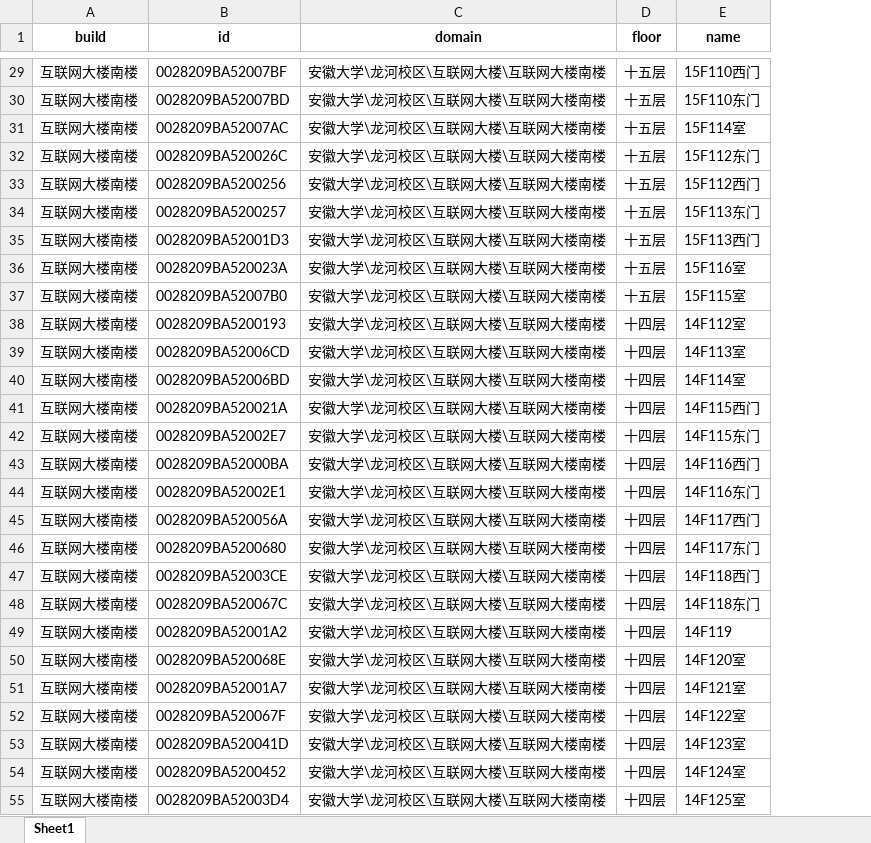
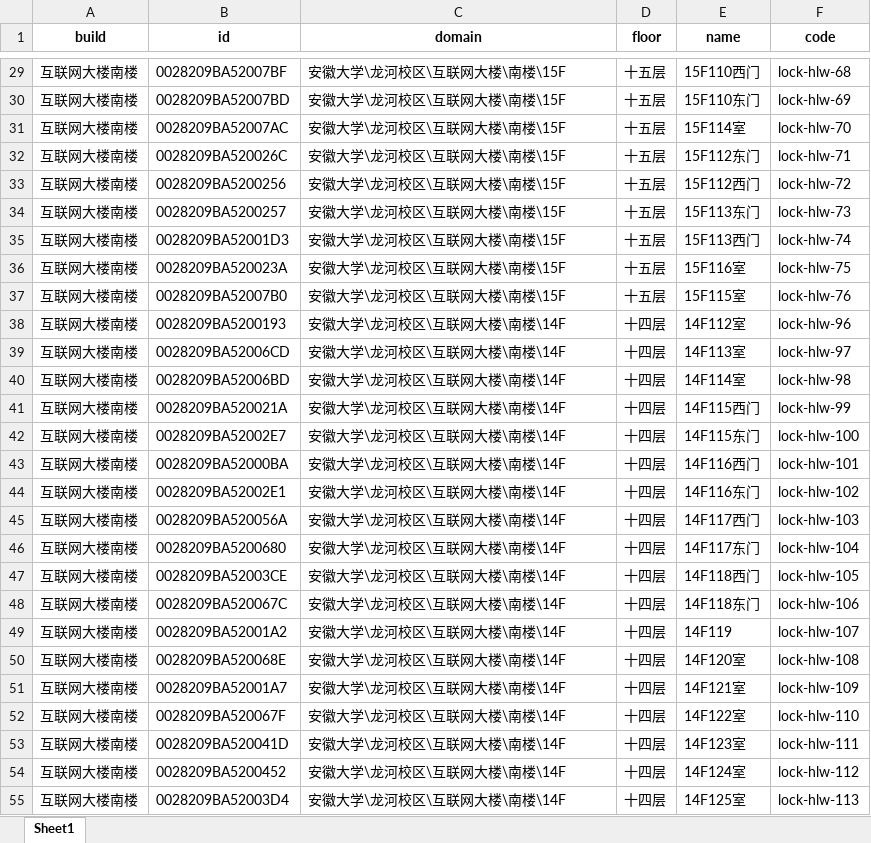
Before and after one commit to qingyanjiu/pandas-wanneng, an Excel workbook: anda/互联网大楼南楼.xlsx, sheet Sheet1, drawn as a sheet; only a part is shown, gaps mark what is left out; values as stored, in another font and other column widths than the file's, no borders; the diff covers the shown part only; the diff names each change by its address in the sheet, - before the commit and + after, or states it on an @@ line.

```diff
--- a/anda/互联网大楼南楼.xlsx (sheet Sheet1)
+++ b/anda/互联网大楼南楼.xlsx (sheet Sheet1)
+column F (code), rows 29-55: lock-hlw-68 | lock-hlw-69 | lock-hlw-70 | lock-hlw-71 | lock-hlw-72 | lock-hlw-73 | lock-hlw-74 | lock-hlw-75 | lock-hlw-76 | lock-hlw-96 | lock-hlw-97 | lock-hlw-98 | lock-hlw-99 | lock-hlw-100 | lock-hlw-101 | lock-hlw-102 | lock-hlw-103 | lock-hlw-104 | lock-hlw-105 | lock-hlw-106 | lock-hlw-107 | lock-hlw-108 | lock-hlw-109 | lock-hlw-110 | lock-hlw-111 | lock-hlw-112 | lock-hlw-113
-C29:C37 (domain): 安徽大学\龙河校区\互联网大楼\互联网大楼南楼
+C29:C37 (domain): 安徽大学\龙河校区\互联网大楼\南楼\15F
-C38:C55 (domain): 安徽大学\龙河校区\互联网大楼\互联网大楼南楼
+C38:C55 (domain): 安徽大学\龙河校区\互联网大楼\南楼\14F
```
Also changed, not shown: 166 edited cells elsewhere in this sheet, anda/互联网大楼中间过道.xlsx, anda/互联网大楼北楼.xlsx, 3 other files.
